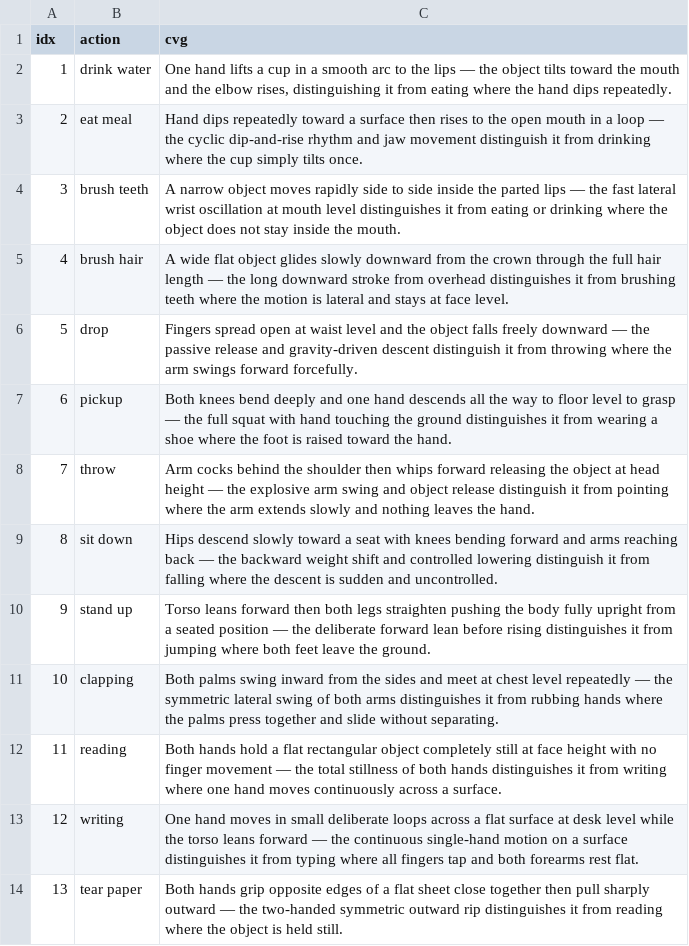
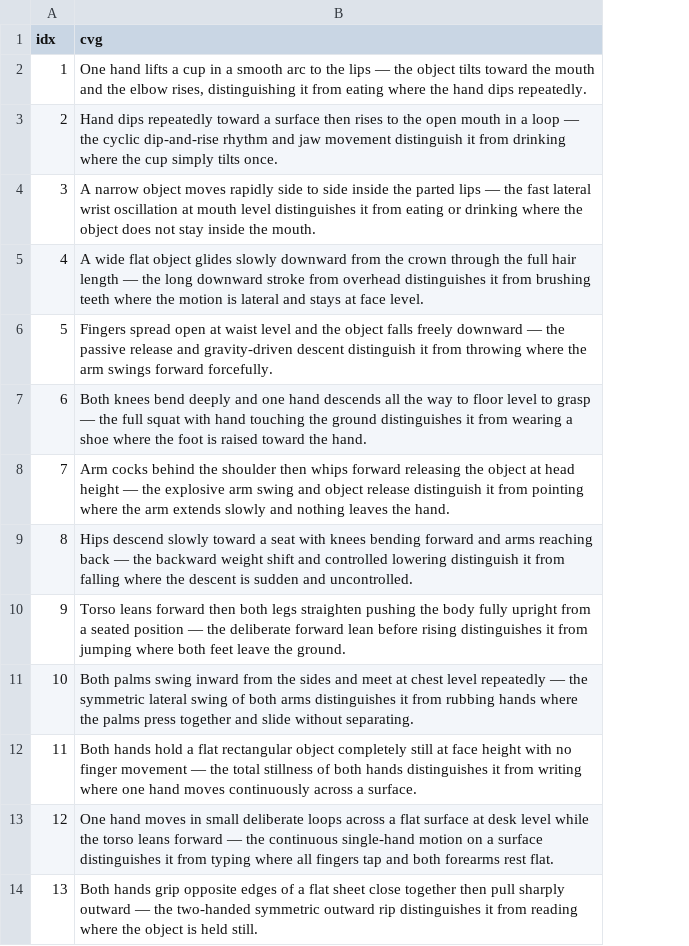
Before and after one commit to adellaklak/ADL-VAE, a CSV file: sem_info/cvg_60.csv, drawn as a sheet; only a part is shown; the diff names each change by its address in the sheet, - before the commit and + after, or states it on an @@ line.

```diff
--- a/sem_info/cvg_60.csv
+++ b/sem_info/cvg_60.csv
-column B (action), rows 2-14: drink water | eat meal | brush teeth | brush hair | drop | pickup | throw | sit down | stand up | clapping | reading | writing | tear paper
```
Also changed, not shown: sem_info/cvg2_60.csv.
